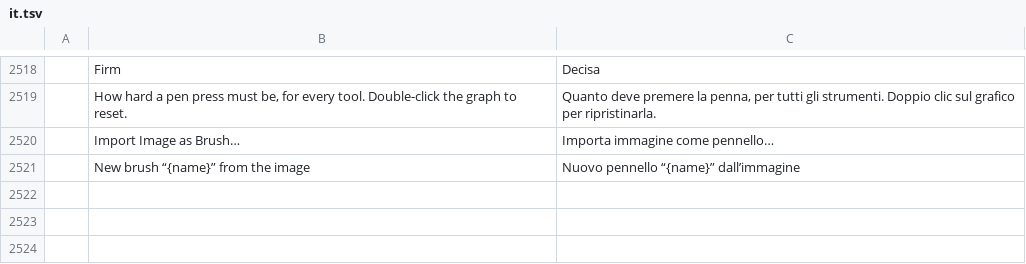
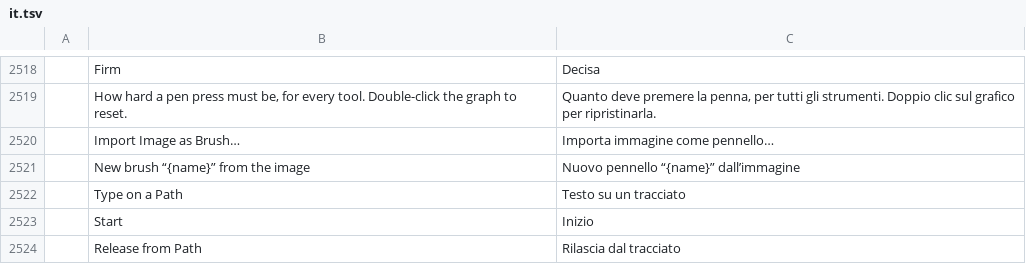
Before and after one commit to treeforjs/photocraft, a TSV file: crates/ui-egui/src/i18n/it.tsv, drawn as a sheet; only a part is shown, gaps mark what is left out; the diff names each change by its address in the sheet, - before the commit and + after, or states it on an @@ line.

```diff
--- a/crates/ui-egui/src/i18n/it.tsv
+++ b/crates/ui-egui/src/i18n/it.tsv
+row 2522:  | Type on a Path | Testo su un tracciato
+row 2523:  | Start | Inizio
+row 2524:  | Release from Path | Rilascia dal tracciato
```
Also changed, not shown: crates/ui-egui/src/i18n/el.tsv, crates/ui-egui/src/i18n/pl.tsv, 30 other files.
